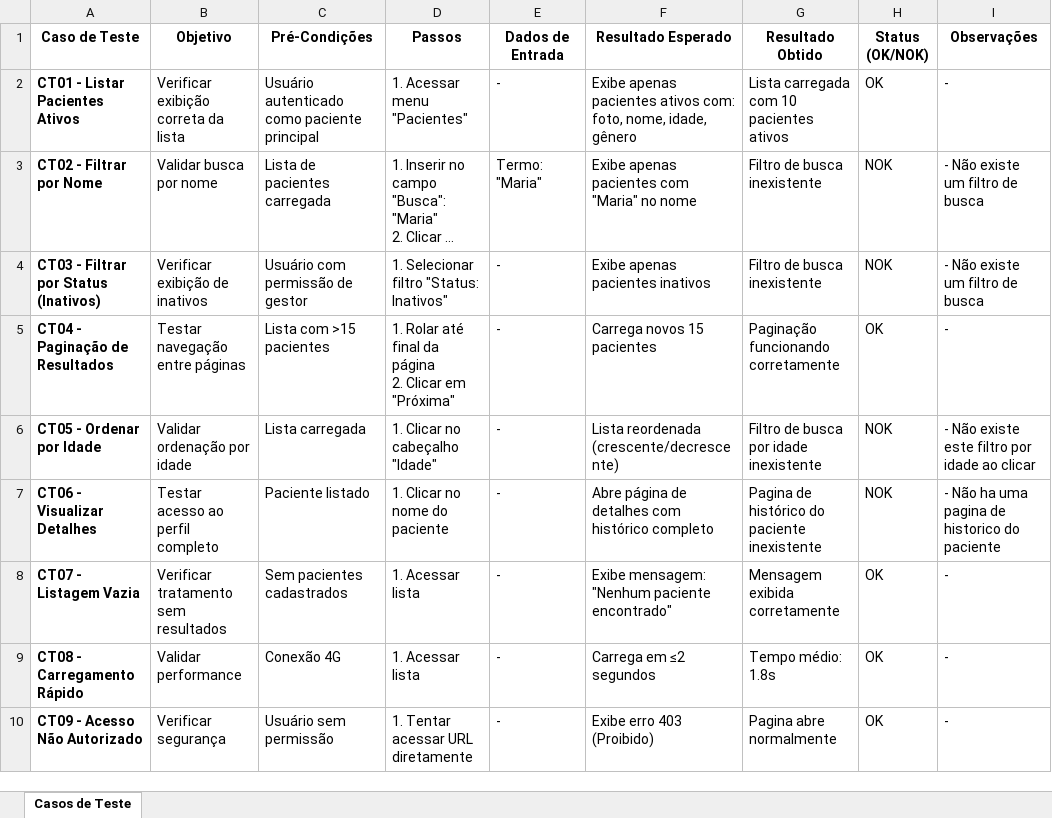
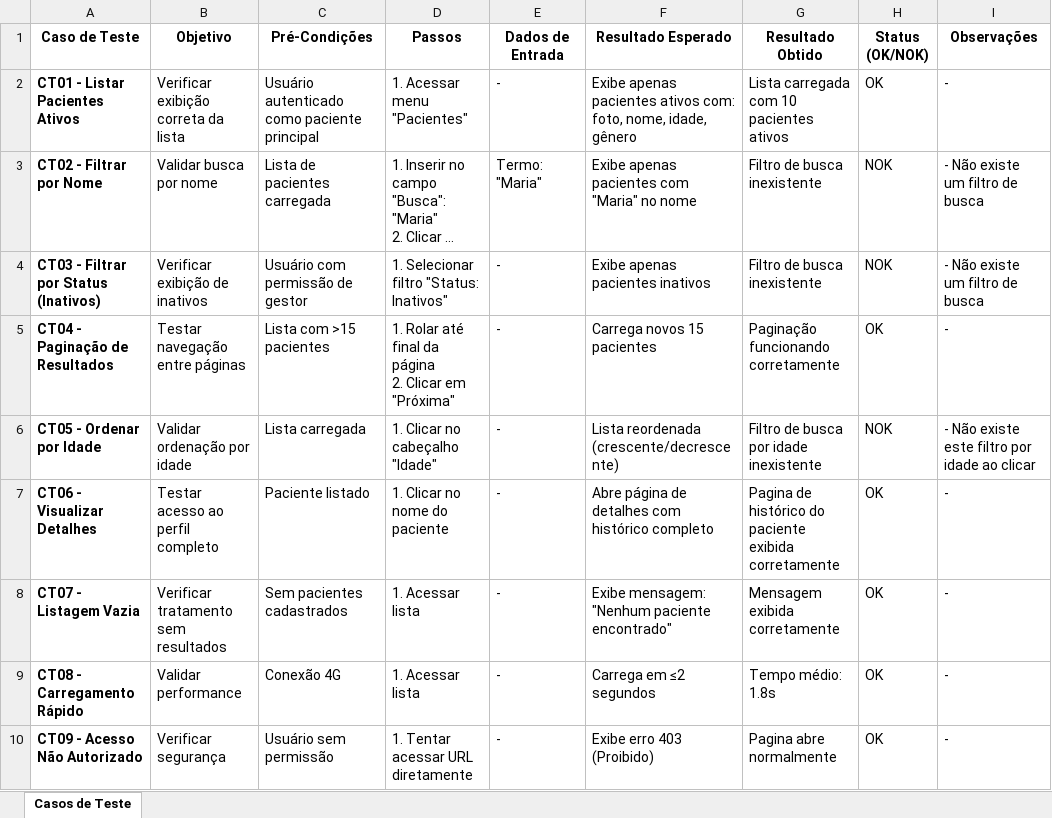
Before and after one commit to mateusvieiraifce/plataformainclua, an Excel workbook: documentação/Testes/Caso de Teste/UC14 - LISTAR PACIENTES.xlsx, sheet Casos de Teste, drawn as a sheet; only a part is shown; long unchanged cells end in …; values as stored, in another font and other column widths than the file's, no borders; the diff names each change by its address in the sheet, - before the commit and + after, or states it on an @@ line.

Commit message:
Subindo casos de teste

```diff
--- a/documentação/Testes/Caso de Teste/UC14 - LISTAR PACIENTES.xlsx (sheet Casos de Teste)
+++ b/documentação/Testes/Caso de Teste/UC14 - LISTAR PACIENTES.xlsx (sheet Casos de Teste)
-G7 (Resultado Obtido): …do paciente inexistente
+G7 (Resultado Obtido): …do paciente exibida corretamente
-H7 (Status (OK/NOK)): NOK
+H7 (Status (OK/NOK)): OK
-I7 (Observações): - Não ha uma pagina de historico do paciente
+I7 (Observações): -
```
Also changed, not shown: documentação/Testes/Caso de Teste/UC18 - RELATÓRIO DE CAIXA.xlsx, documentação/Testes/Caso de Teste/UC22 - AGENDA CLÍNICA.xlsx, 4 other files.
